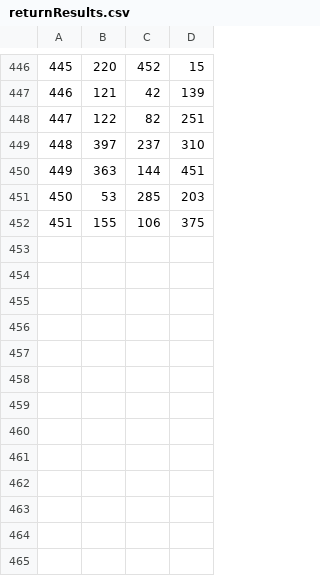
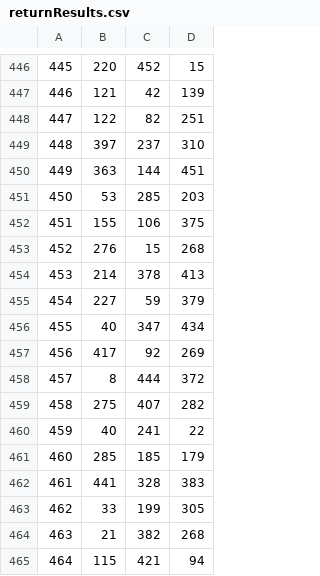
Before and after one commit to Software-Engineering-Final-Project/BackEndML, a CSV file: Python/returnResults.csv, drawn as a sheet; only a part is shown, gaps mark what is left out; the diff names each change by its address in the sheet, - before the commit and + after, or states it on an @@ line.

```diff
--- a/Python/returnResults.csv
+++ b/Python/returnResults.csv
+row 453: 452 | 276 | 15 | 268
+row 454: 453 | 214 | 378 | 413
+row 455: 454 | 227 | 59 | 379
+row 456: 455 | 40 | 347 | 434
+row 457: 456 | 417 | 92 | 269
+row 458: 457 | 8 | 444 | 372
+row 459: 458 | 275 | 407 | 282
+row 460: 459 | 40 | 241 | 22
+row 461: 460 | 285 | 185 | 179
+row 462: 461 | 441 | 328 | 383
+row 463: 462 | 33 | 199 | 305
+row 464: 463 | 21 | 382 | 268
+row 465: 464 | 115 | 421 | 94
```
Also changed, not shown: 2 other files.
